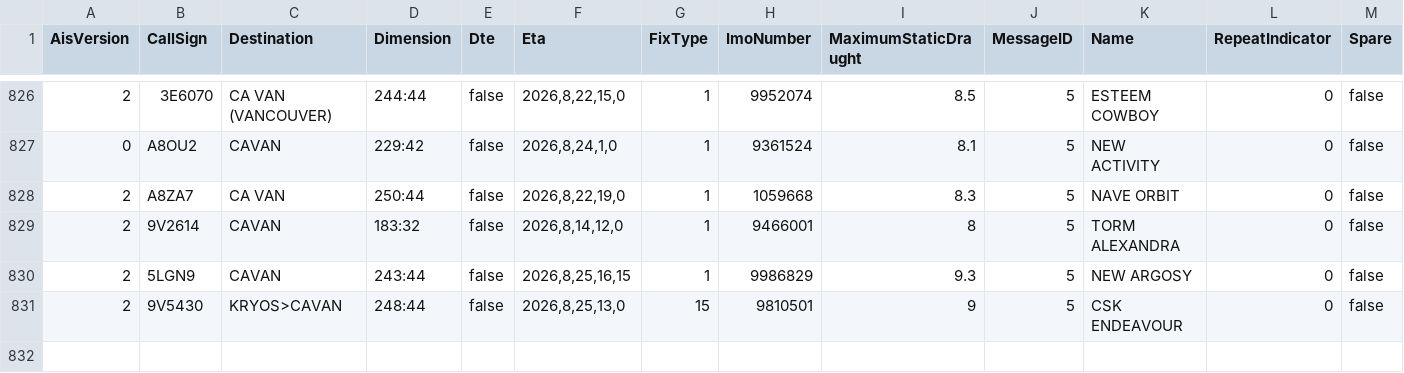
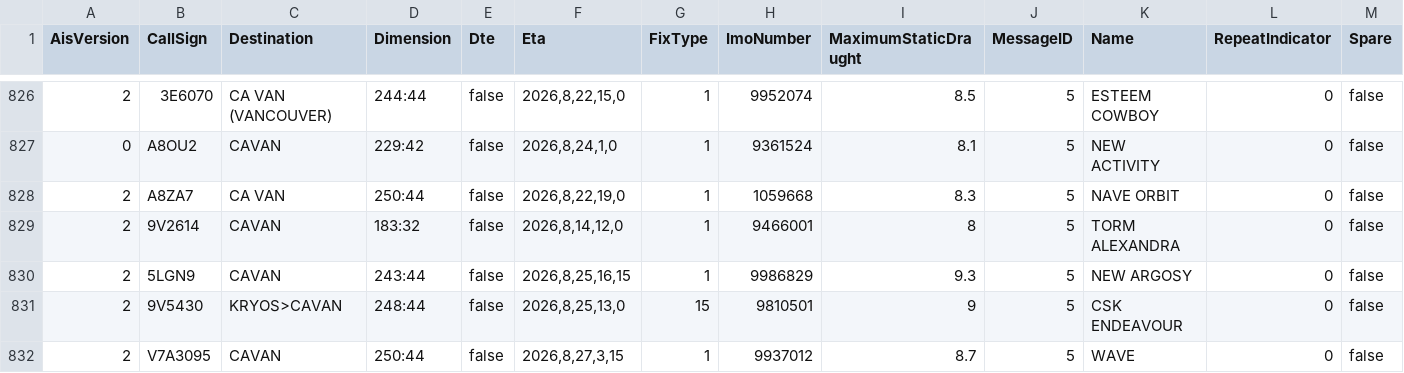
Before and after one commit to vs-postmedia/tanker-tracker, a CSV file: data/ships-data.csv, drawn as a sheet; only a part is shown, gaps mark what is left out; rows hold the shown columns only; the diff names each change by its address in the sheet, - before the commit and + after, or states it on an @@ line.

```diff
--- a/data/ships-data.csv
+++ b/data/ships-data.csv
+row 832: 2 | V7A3095 | CAVAN | 250:44 | false | 2026,8,27,3,15 | 1 | 9937012 | 8.7 | 5 | WAVE | 0 | false
```
Also changed, not shown: data/output/ships-cumulative.csv, data/output/ships-daily.csv, 4 other files.
